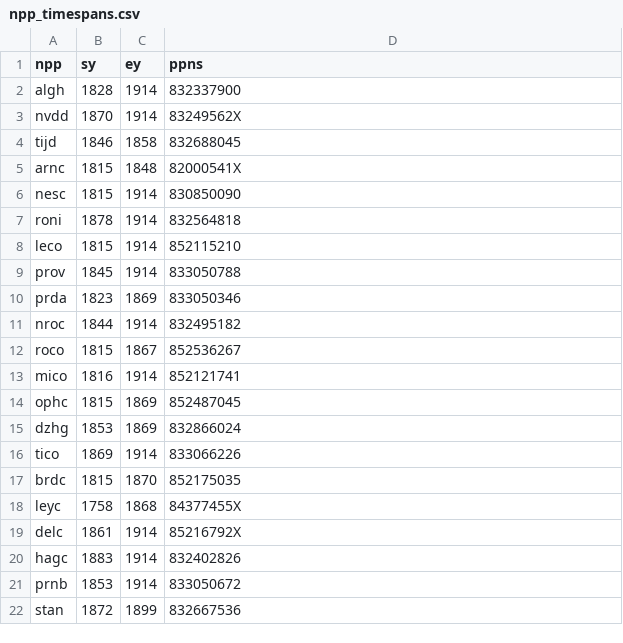
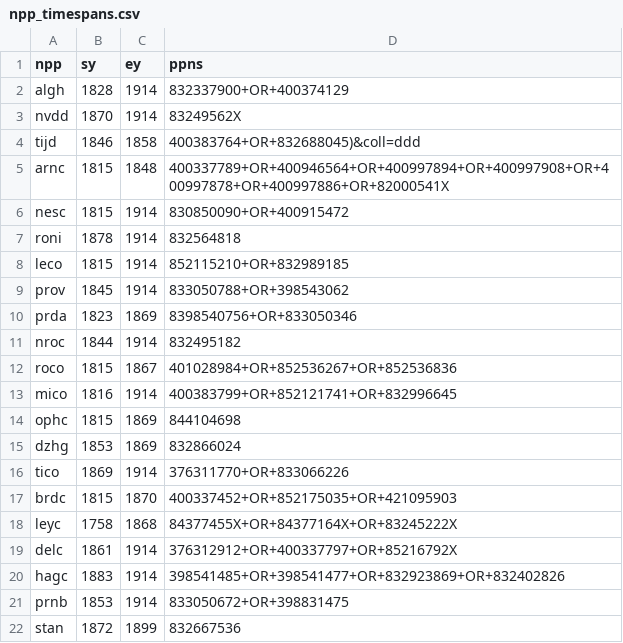
Before and after one commit to rubenros1795/thesis-the-foreign, a CSV file: SCC/output-data/npp_timespans.csv, drawn as a sheet.

```diff
--- a/SCC/output-data/npp_timespans.csv
+++ b/SCC/output-data/npp_timespans.csv
@@ -1,22 +1,22 @@
 npp;sy;ey;ppns
-algh;1828;1914;832337900
+algh;1828;1914;832337900+OR+400374129
 nvdd;1870;1914;83249562X
-tijd;1846;1858;832688045
-arnc;1815;1848;82000541X
-nesc;1815;1914;830850090
+tijd;1846;1858;400383764+OR+832688045)&coll=ddd
+arnc;1815;1848;400337789+OR+400946564+OR+400997894+OR+400997908+OR+400997878+OR+400997886+OR+82000541X
+nesc;1815;1914;830850090+OR+400915472
 roni;1878;1914;832564818
-leco;1815;1914;852115210
-prov;1845;1914;833050788
-prda;1823;1869;833050346
+leco;1815;1914;852115210+OR+832989185
+prov;1845;1914;833050788+OR+398543062
+prda;1823;1869;8398540756+OR+833050346
 nroc;1844;1914;832495182
-roco;1815;1867;852536267
-mico;1816;1914;852121741
-ophc;1815;1869;852487045
+roco;1815;1867;401028984+OR+852536267+OR+852536836
+mico;1816;1914;400383799+OR+852121741+OR+832996645
+ophc;1815;1869;844104698
 dzhg;1853;1869;832866024
-tico;1869;1914;833066226
-brdc;1815;1870;852175035
-leyc;1758;1868;84377455X
-delc;1861;1914;85216792X
-hagc;1883;1914;832402826
-prnb;1853;1914;833050672
+tico;1869;1914;376311770+OR+833066226
+brdc;1815;1870;400337452+OR+852175035+OR+421095903
+leyc;1758;1868;84377455X+OR+84377164X+OR+83245222X
+delc;1861;1914;376312912+OR+400337797+OR+85216792X
+hagc;1883;1914;398541485+OR+398541477+OR+832923869+OR+832402826
+prnb;1853;1914;833050672+OR+398831475
 stan;1872;1899;832667536
```
Also changed, not shown: 26 other files.
